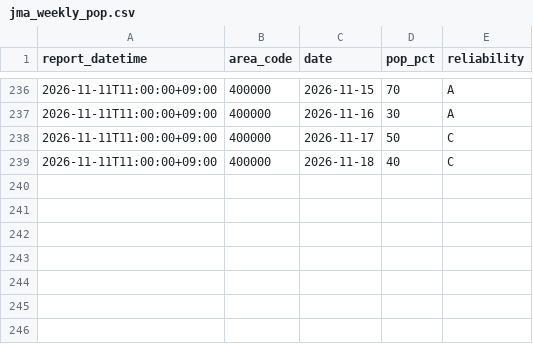
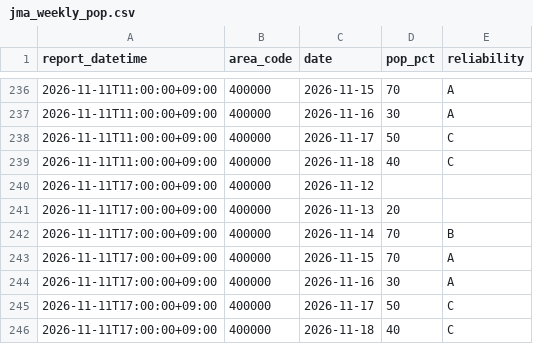
Before and after one commit to yohei-washizaki/fukuoka-dam-outlook, a CSV file: data/normalized/jma_weekly_pop.csv, drawn as a sheet; only a part is shown, gaps mark what is left out.

```diff
--- a/data/normalized/jma_weekly_pop.csv
+++ b/data/normalized/jma_weekly_pop.csv
@@ -239 +239,8 @@ report_datetime,area_code,date,pop_pct,reliability
 2026-11-11T11:00:00+09:00,400000,2026-11-18,40,C
+2026-11-11T17:00:00+09:00,400000,2026-11-12,,
+2026-11-11T17:00:00+09:00,400000,2026-11-13,20,
+2026-11-11T17:00:00+09:00,400000,2026-11-14,70,B
+2026-11-11T17:00:00+09:00,400000,2026-11-15,70,A
+2026-11-11T17:00:00+09:00,400000,2026-11-16,30,A
+2026-11-11T17:00:00+09:00,400000,2026-11-17,50,C
+2026-11-11T17:00:00+09:00,400000,2026-11-18,40,C
```
Also changed, not shown: data/normalized/jma_weekly_precip_normal.csv.
